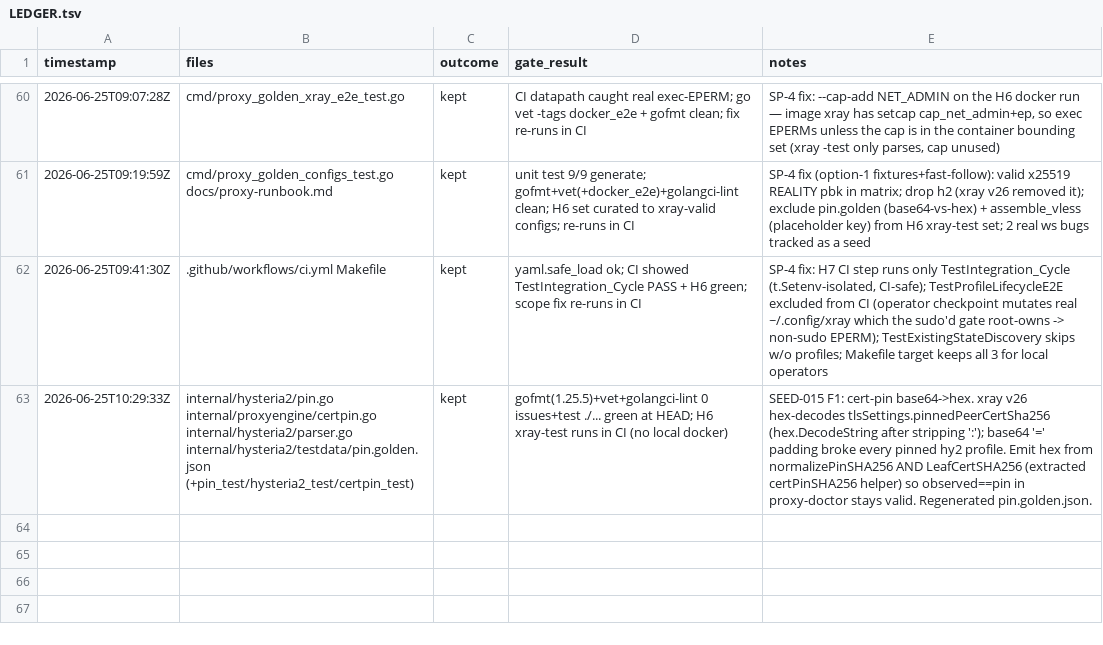
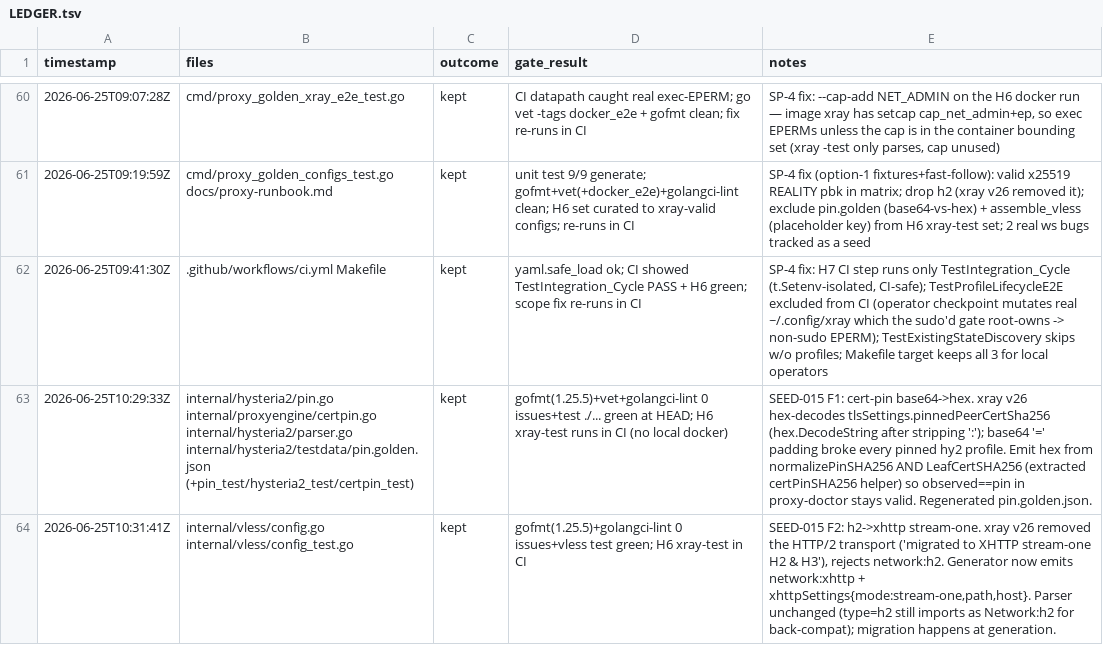
Before and after one commit to rtxnik/workspace-cli, a TSV file: .planning/LEDGER.tsv, drawn as a sheet; only a part is shown, gaps mark what is left out; the diff names each change by its address in the sheet, - before the commit and + after, or states it on an @@ line.

Commit message:
fix(proxy): migrate VLESS h2 transport to XHTTP stream-one (xray v26)
xray-core v26 removed the HTTP/2 transport, rejecting a generated
network:"h2" config with "The feature HTTP transport ... has been
removed and migrated to XHTTP stream-one H2 & H3". An imported h2 VLESS
URI therefore produced a config that would not start.

The generator now emits the equivalent xhttp stream-one config
(network:"xhttp", xhttpSettings{mode:"stream-one", path, host}) for a
parsed h2 transport. The parser is unchanged — type=h2 still imports as
Network:"h2" for back-compat — so the migration is localized to config
generation.

```diff
--- a/.planning/LEDGER.tsv
+++ b/.planning/LEDGER.tsv
+row 64: 2026-06-25T10:31:41Z | internal/vless/config.go internal/vless/config_test.go | kept | gofmt(1.25.5)+golangci-lint 0 issues+vless test green; H6 xray-test in CI | SEED-015 F2: h2->xhttp stream-one. xray v26 removed the HTTP/2 transport ('migrated to XHTTP stream-one H2 & H3'), rejects network:h2. Generator now emits network:xhttp + xhttpSettings{mode:stream-one,path,host}. Parser unchanged (type=h2 still imports as Network:h2 for back-compat); migration happens at generation.
```
Also changed, not shown: 2 other files.
